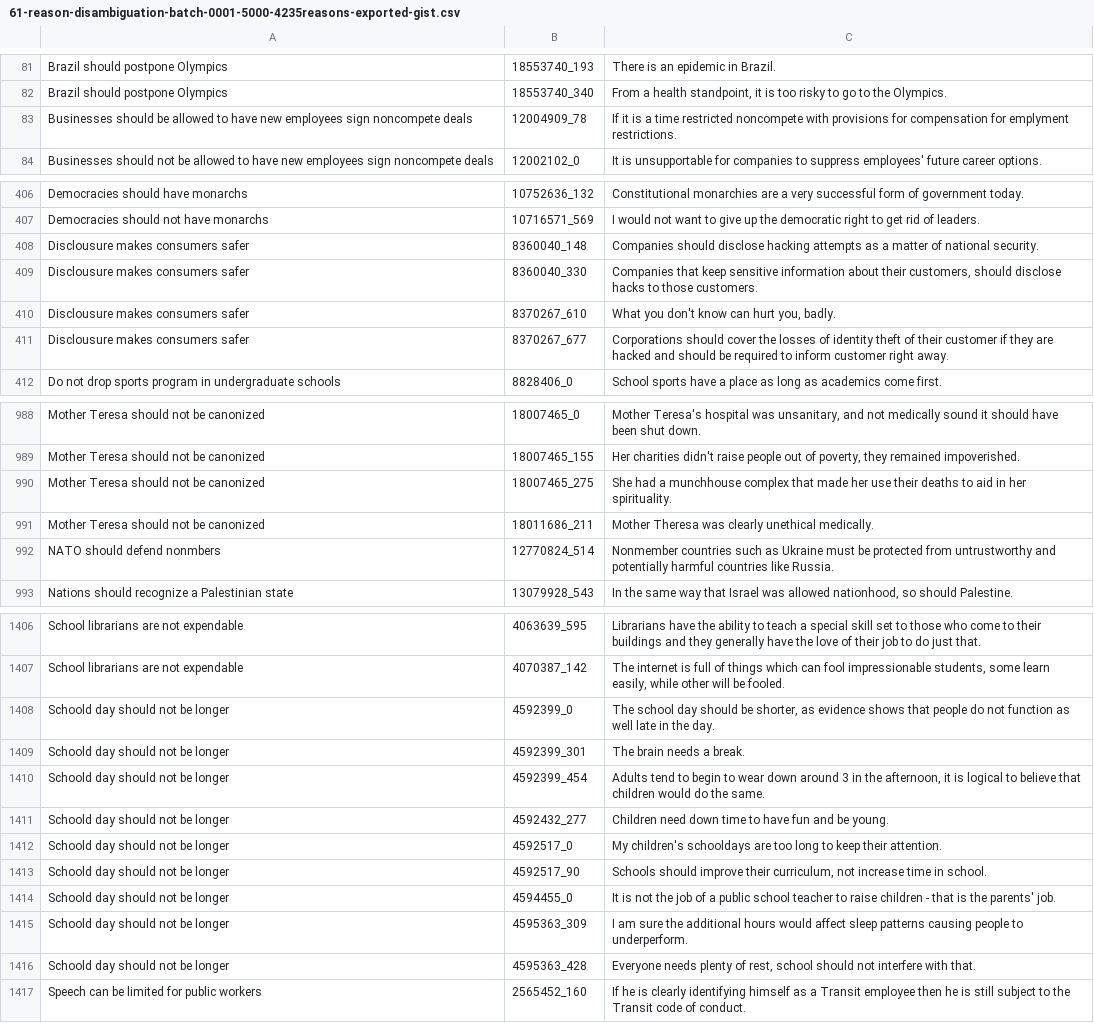
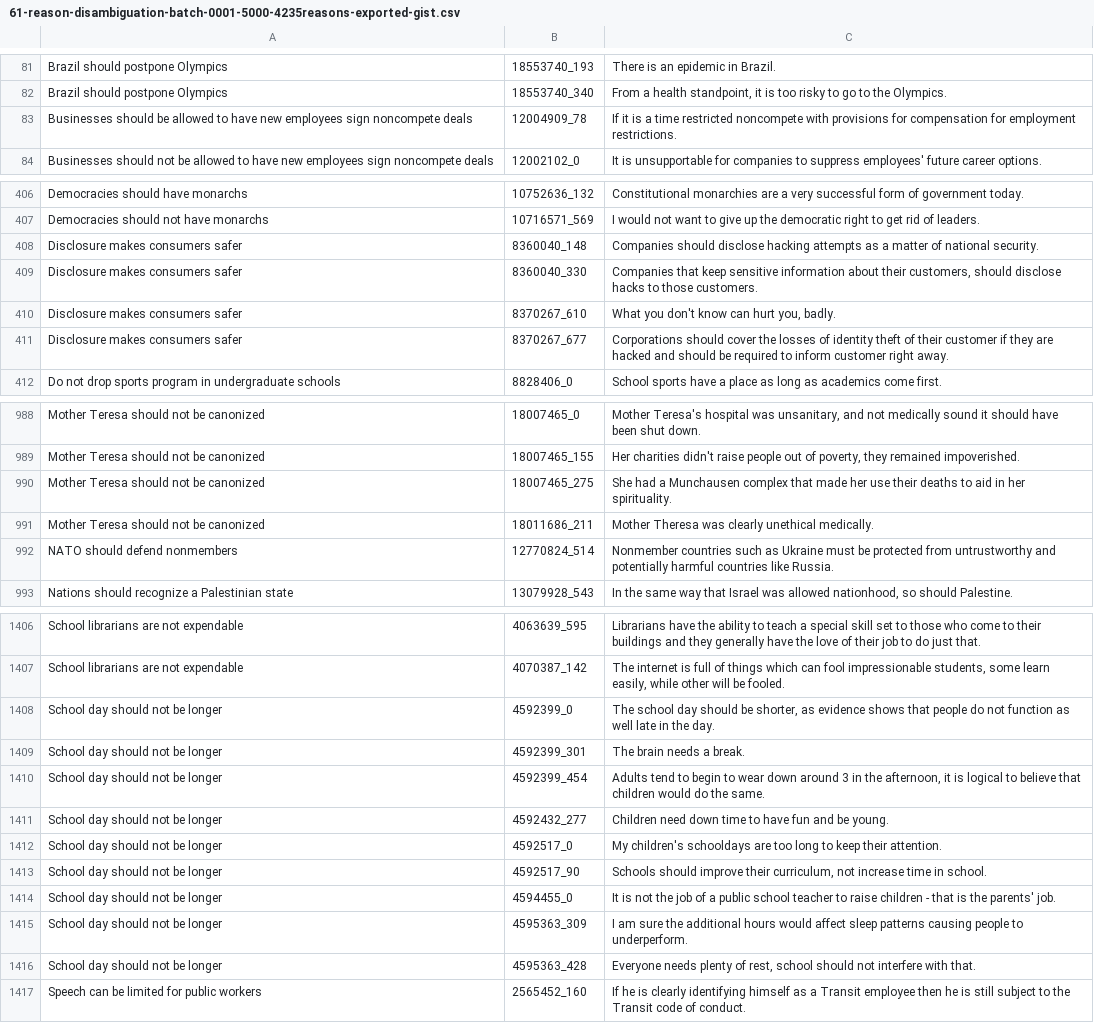
Before and after one commit to UKPLab/argument-reasoning-comprehension-task, a CSV file: mturk/annotation-task/data/61-reason-disambiguation-batch-0001-5000-4235reasons-exported-gist.csv, drawn as a sheet; only a part is shown, gaps mark what is left out; the diff covers the shown part only; the diff names each change by its address in the sheet, - before the commit and + after, or states it on an @@ line.

```diff
--- a/mturk/annotation-task/data/61-reason-disambiguation-batch-0001-5000-4235reasons-exported-gist.csv
+++ b/mturk/annotation-task/data/61-reason-disambiguation-batch-0001-5000-4235reasons-exported-gist.csv
-C83: …compensation for emplyment restrictions.
+C83: …compensation for employment restrictions.
-A408:A411: Disclousure makes consumers safer
+A408:A411: Disclosure makes consumers safer
-C990: …had a munchhouse complex that…
+C990: …had a Munchausen complex that…
-A992: NATO should defend nonmbers
+A992: NATO should defend nonmembers
-A1408:A1416: Schoold day should not be longer
+A1408:A1416: School day should not be longer
```
Also changed, not shown: 63 edited cells elsewhere in this file, experiments/src/main/python/data/train-doubled.tsv, experiments/src/main/python/data/train-w-swap.tsv, 23 other files.
